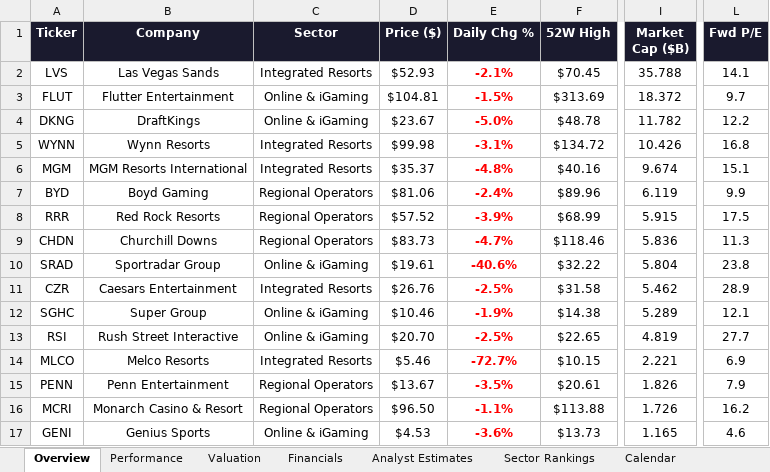
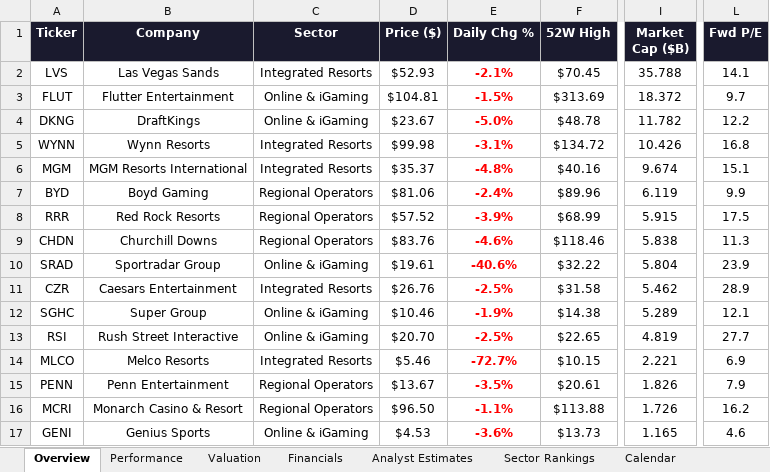
Before and after one commit to rdavidtooley-cpu/casino-gaming-intel, an Excel workbook: Gaming_Equities.xlsx, sheet Overview, drawn as a sheet; only a part is shown, gaps mark what is left out; values as stored, in another font and other column widths than the file's, no borders; the diff names each change by its address in the sheet, - before the commit and + after, or states it on an @@ line.

Commit message:
Auto-refresh: casino gaming market data update 2026-03-22 21:31

```diff
--- a/Gaming_Equities.xlsx (sheet Overview)
+++ b/Gaming_Equities.xlsx (sheet Overview)
-D9 (Price ($)): $83.73
+D9 (Price ($)): $83.76
-E9 (Daily Chg %): -4.7%
+E9 (Daily Chg %): -4.6%
-I9 (Market Cap ($B)): 5.836
+I9 (Market Cap ($B)): 5.838
-L10 (Fwd P/E): 23.8
+L10 (Fwd P/E): 23.9
```
Also changed, not shown: sheet Gaming-25 Index, sheet Analyst Estimates, sheet Performance, sheet Valuation, sheet Sector Rankings, 13 other files.
